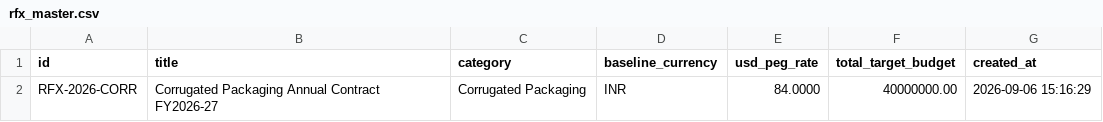
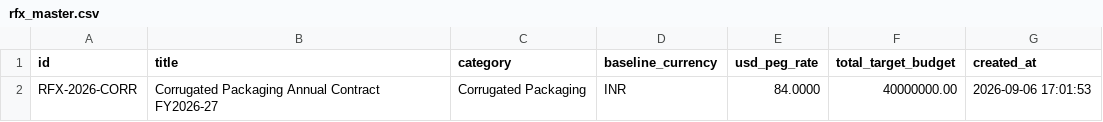
Before and after one commit to manishkumar98/aerchain-quote-engine, a CSV file: data/csv/rfx_master.csv, drawn as a sheet.

```diff
--- a/data/csv/rfx_master.csv
+++ b/data/csv/rfx_master.csv
@@ -1,2 +1,2 @@
 id,title,category,baseline_currency,usd_peg_rate,total_target_budget,created_at
-RFX-2026-CORR,Corrugated Packaging Annual Contract FY2026-27,Corrugated Packaging,INR,84.0000,40000000.00,2026-09-06 15:16:29
+RFX-2026-CORR,Corrugated Packaging Annual Contract FY2026-27,Corrugated Packaging,INR,84.0000,40000000.00,2026-09-06 17:01:53
```
Also changed, not shown: 5 other files.
